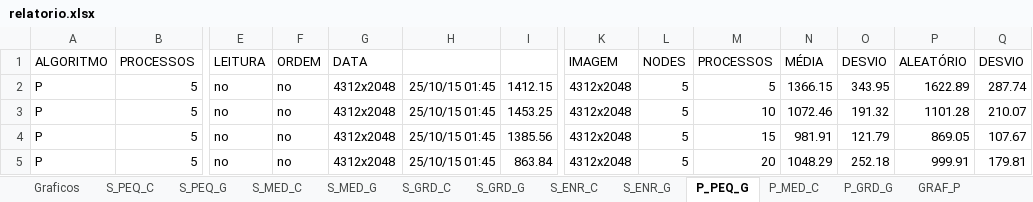
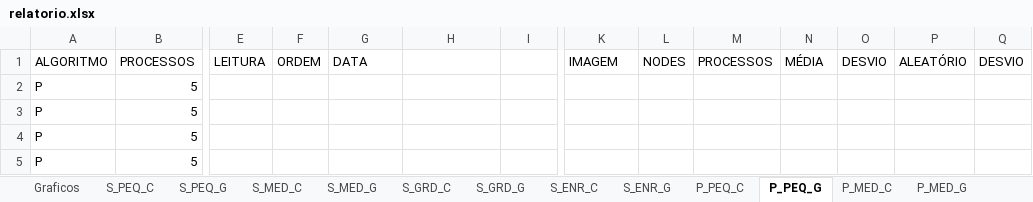
Before and after one commit to naylor/Trab02-Grupo11-AePos, an Excel workbook: relatorio.xlsx, sheet P_PEQ_G, drawn as a sheet; only a part is shown, gaps mark what is left out; values as stored, in another font and other column widths than the file's, no borders; the diff covers the shown part only; the diff names each change by its address in the sheet, - before the commit and + after, or states it on an @@ line.

```diff
--- a/relatorio.xlsx (sheet P_PEQ_G)
+++ b/relatorio.xlsx (sheet P_PEQ_G)
+sheet tab: P_PEQ_C
+sheet tab: P_MED_G
-E2:E5 (LEITURA): no
+E2:E5 (LEITURA): (empty)
-F2:F5 (ORDEM): no
+F2:F5 (ORDEM): (empty)
-G2:G5 (DATA): 4312x2048
+G2:G5 (DATA): (empty)
-H2:H5: 25/10/15 01:45
+H2:H5: (empty)
-I2: 1412.15
+I2: (empty)
-K2:K5 (IMAGEM): 4312x2048
+K2:K5 (IMAGEM): (empty)
-L2:L5 (NODES): 5
+L2:L5 (NODES): (empty)
-M2 (PROCESSOS): 5
+M2 (PROCESSOS): (empty)
-N2 (MÉDIA): 1366.15
+N2 (MÉDIA): (empty)
-O2 (DESVIO): 343.95
+O2 (DESVIO): (empty)
-P2 (ALEATÓRIO): 1622.89
+P2 (ALEATÓRIO): (empty)
-Q2 (DESVIO): 287.74
+Q2 (DESVIO): (empty)
-I3: 1453.25
+I3: (empty)
-M3 (PROCESSOS): 10
+M3 (PROCESSOS): (empty)
-N3 (MÉDIA): 1072.46
+N3 (MÉDIA): (empty)
-O3 (DESVIO): 191.32
+O3 (DESVIO): (empty)
-P3 (ALEATÓRIO): 1101.28
+P3 (ALEATÓRIO): (empty)
-Q3 (DESVIO): 210.07
+Q3 (DESVIO): (empty)
-I4: 1385.56
+I4: (empty)
-M4 (PROCESSOS): 15
+M4 (PROCESSOS): (empty)
-N4 (MÉDIA): 981.91
+N4 (MÉDIA): (empty)
-O4 (DESVIO): 121.79
+O4 (DESVIO): (empty)
-P4 (ALEATÓRIO): 869.05
+P4 (ALEATÓRIO): (empty)
-Q4 (DESVIO): 107.67
+Q4 (DESVIO): (empty)
-I5: 863.84
+I5: (empty)
-M5 (PROCESSOS): 20
+M5 (PROCESSOS): (empty)
-N5 (MÉDIA): 1048.29
+N5 (MÉDIA): (empty)
-O5 (DESVIO): 252.18
+O5 (DESVIO): (empty)
-P5 (ALEATÓRIO): 999.91
+P5 (ALEATÓRIO): (empty)
-Q5 (DESVIO): 179.81
+Q5 (DESVIO): (empty)
```
Also changed, not shown: 1773 edited cells elsewhere in this sheet, sheet S_PEQ_C, sheet S_MED_G, sheet S_GRD_C, sheet S_GRD_G, sheet S_ENR_C, sheet S_MED_C, 3 more sheets, other sheet tabs, formulas that keep their value, charts or pictures, 8 other files.
